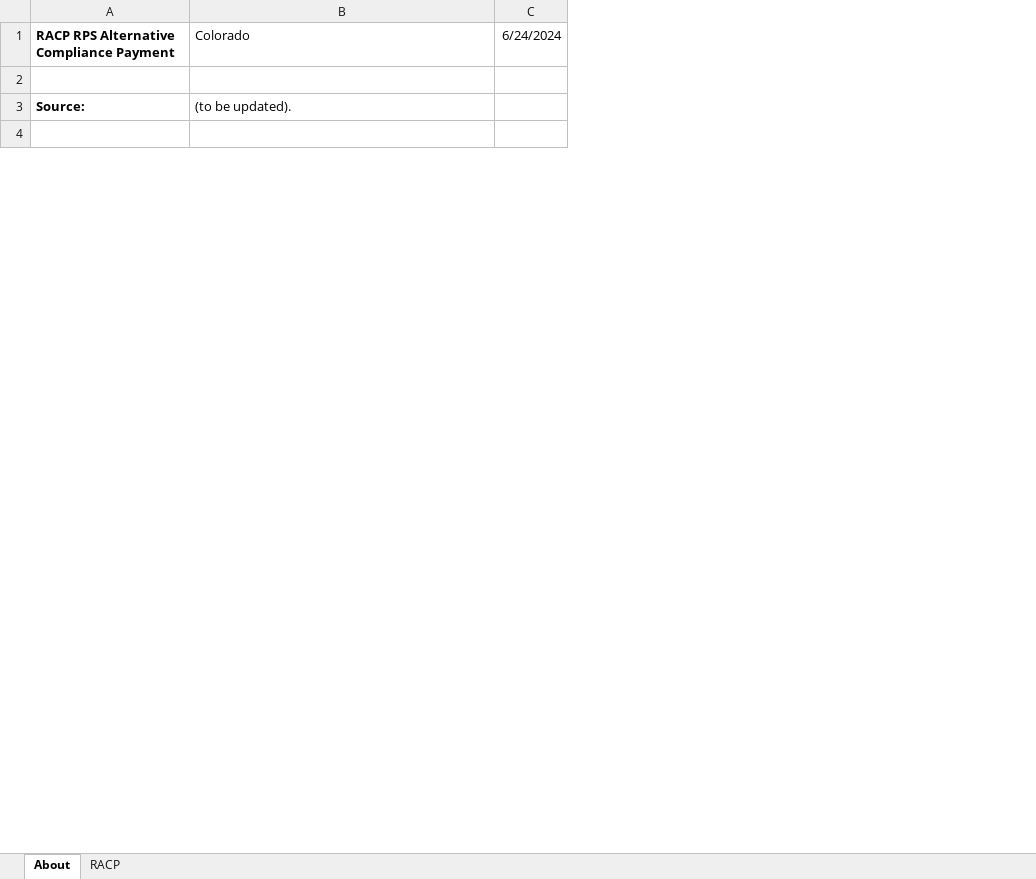
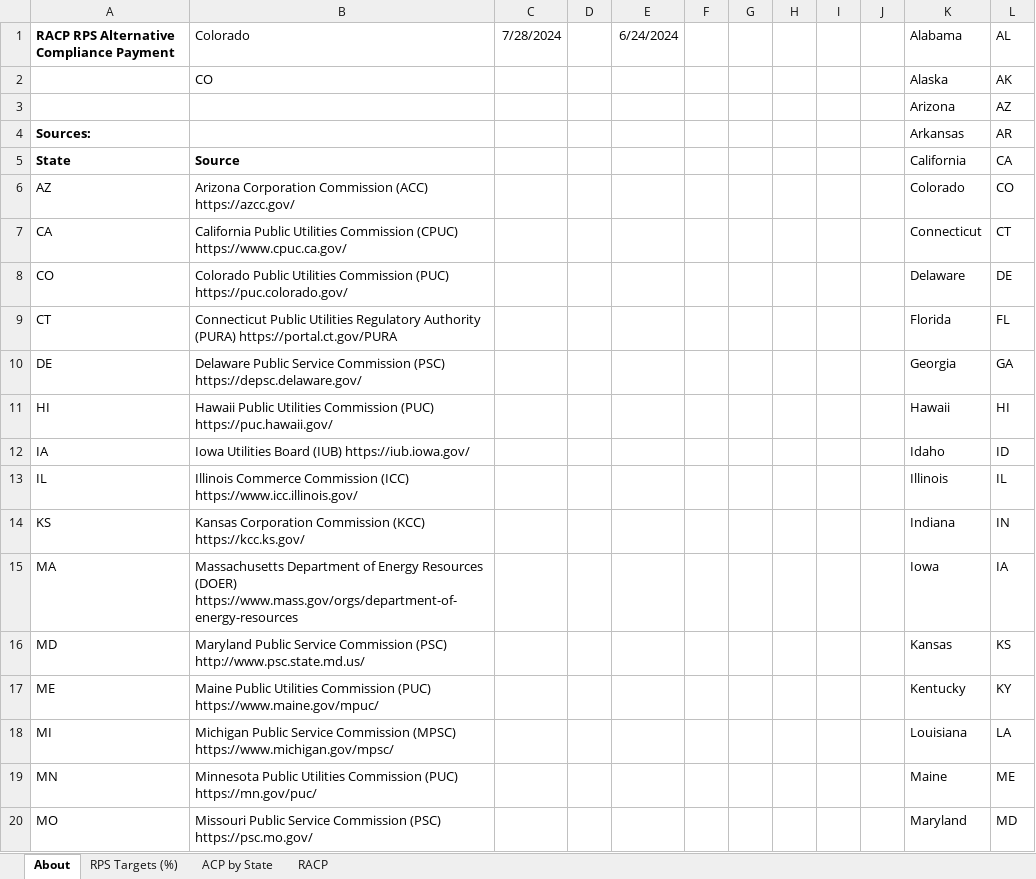
Before and after one commit to EnergyInnovation/eps-colorado, an Excel workbook: InputData/ctrl-settings/RACP/RPS Alternative Compliance Payment.xlsx, sheet About, drawn as a sheet; only a part is shown; values as stored, in another font and other column widths than the file's, no borders; conditional formats not drawn; removed rows and columns are numbered as before the commit, all else as after; the diff covers the shown part only; the diff names each change by its address in the sheet, - before the commit and + after, or states it on an @@ line.

```diff
--- a/InputData/ctrl-settings/RACP/RPS Alternative Compliance Payment.xlsx (sheet About)
+++ b/InputData/ctrl-settings/RACP/RPS Alternative Compliance Payment.xlsx (sheet About)
+sheet tab: RPS Targets (%)
+sheet tab: ACP by State
+column C (7/28/2024), empty
+column D, empty
+column F, empty
+column G, empty
+column H, empty
+column I, empty
+column J, empty
+column K (Alabama), rows 3-4: Arizona | Arkansas
+column L (AL), rows 3-4: AZ | AR
+row 2:  | CO |  |  |  |  |  |  |  |  | Alaska | AK
-row 3: (empty)
+row 3:  |  |  |  |  |  |  |  |  |  | Arizona | AZ
-row 3: Source: | (to be updated).
-row 4: (empty)
+row 4: Sources: |  |  |  |  |  |  |  |  |  | Arkansas | AR
+row 5: State | Source |  |  |  |  |  |  |  |  | California | CA
+row 6: AZ | Arizona Corporation Commission (ACC) https://azcc.gov/ |  |  |  |  |  |  |  |  | Colorado | CO
+row 7: CA | California Public Utilities Commission (CPUC) https://www.cpuc.ca.gov/ |  |  |  |  |  |  |  |  | Connecticut | CT
+row 8: CO | Colorado Public Utilities Commission (PUC) https://puc.colorado.gov/ |  |  |  |  |  |  |  |  | Delaware | DE
+row 9: CT | Connecticut Public Utilities Regulatory Authority (PURA) https://portal.ct.gov/PURA |  |  |  |  |  |  |  |  | Florida | FL
+row 10: DE | Delaware Public Service Commission (PSC) https://depsc.delaware.gov/ |  |  |  |  |  |  |  |  | Georgia | GA
+row 11: HI | Hawaii Public Utilities Commission (PUC) https://puc.hawaii.gov/ |  |  |  |  |  |  |  |  | Hawaii | HI
+row 12: IA | Iowa Utilities Board (IUB) https://iub.iowa.gov/ |  |  |  |  |  |  |  |  | Idaho | ID
+row 13: IL | Illinois Commerce Commission (ICC) https://www.icc.illinois.gov/ |  |  |  |  |  |  |  |  | Illinois | IL
+row 14: KS | Kansas Corporation Commission (KCC) https://kcc.ks.gov/ |  |  |  |  |  |  |  |  | Indiana | IN
+row 15: MA | Massachusetts Department of Energy Resources (DOER) https://www.mass.gov/orgs/department-of-energy-resources |  |  |  |  |  |  |  |  | Iowa | IA
+row 16: MD | Maryland Public Service Commission (PSC) http://www.psc.state.md.us/ |  |  |  |  |  |  |  |  | Kansas | KS
+row 17: ME | Maine Public Utilities Commission (PUC) https://www.maine.gov/mpuc/ |  |  |  |  |  |  |  |  | Kentucky | KY
+row 18: MI | Michigan Public Service Commission (MPSC) https://www.michigan.gov/mpsc/ |  |  |  |  |  |  |  |  | Louisiana | LA
+row 19: MN | Minnesota Public Utilities Commission (PUC) https://mn.gov/puc/ |  |  |  |  |  |  |  |  | Maine | ME
+row 20: MO | Missouri Public Service Commission (PSC) https://psc.mo.gov/ |  |  |  |  |  |  |  |  | Maryland | MD
```
Also changed, not shown: 33 added rows and 4 edited cells elsewhere in this sheet, sheet RACP, charts or pictures, InputData/elec/CDRDfRCP/Cln Dsptchble Rsrc Dmnd for Rlbty Curve Param.xlsx, InputData/elec/HOC/HOC Hydro Opportunity Costs.xlsx, 22 other files.
